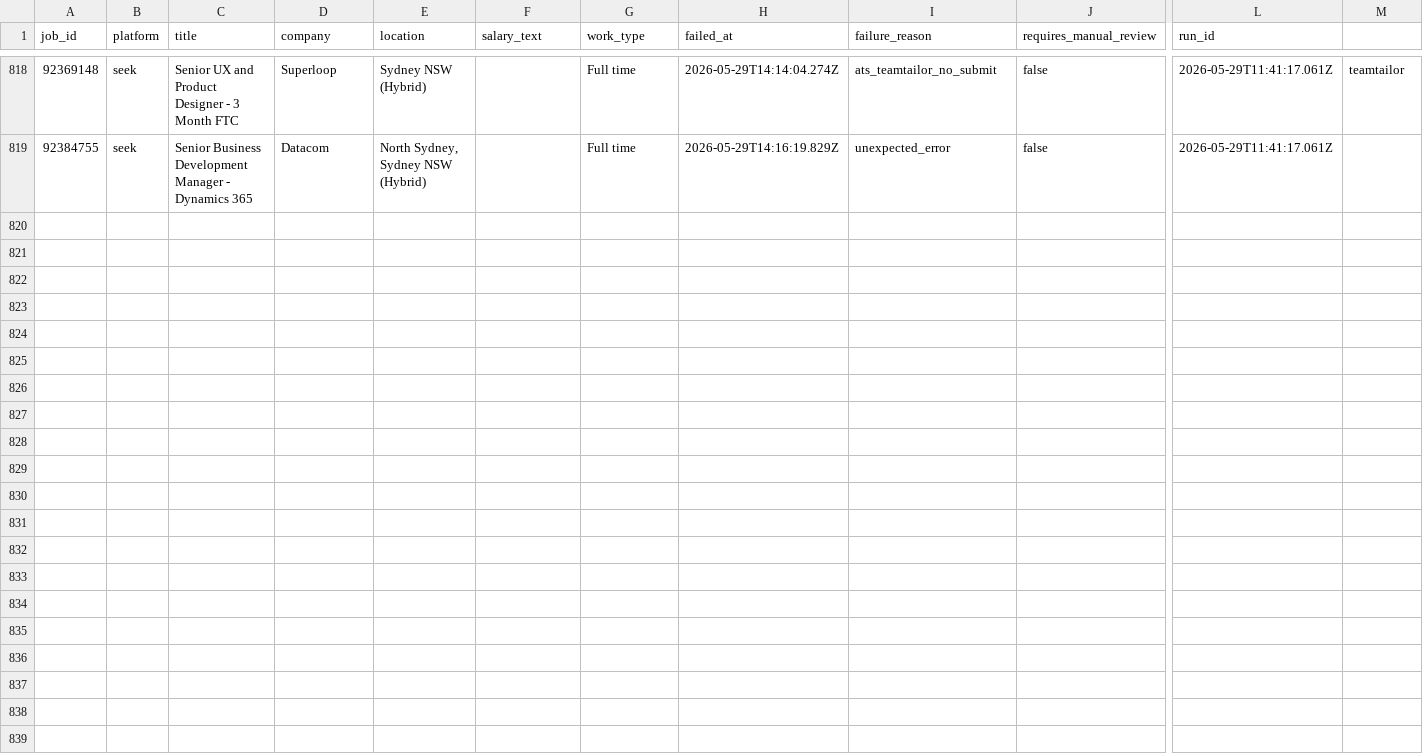
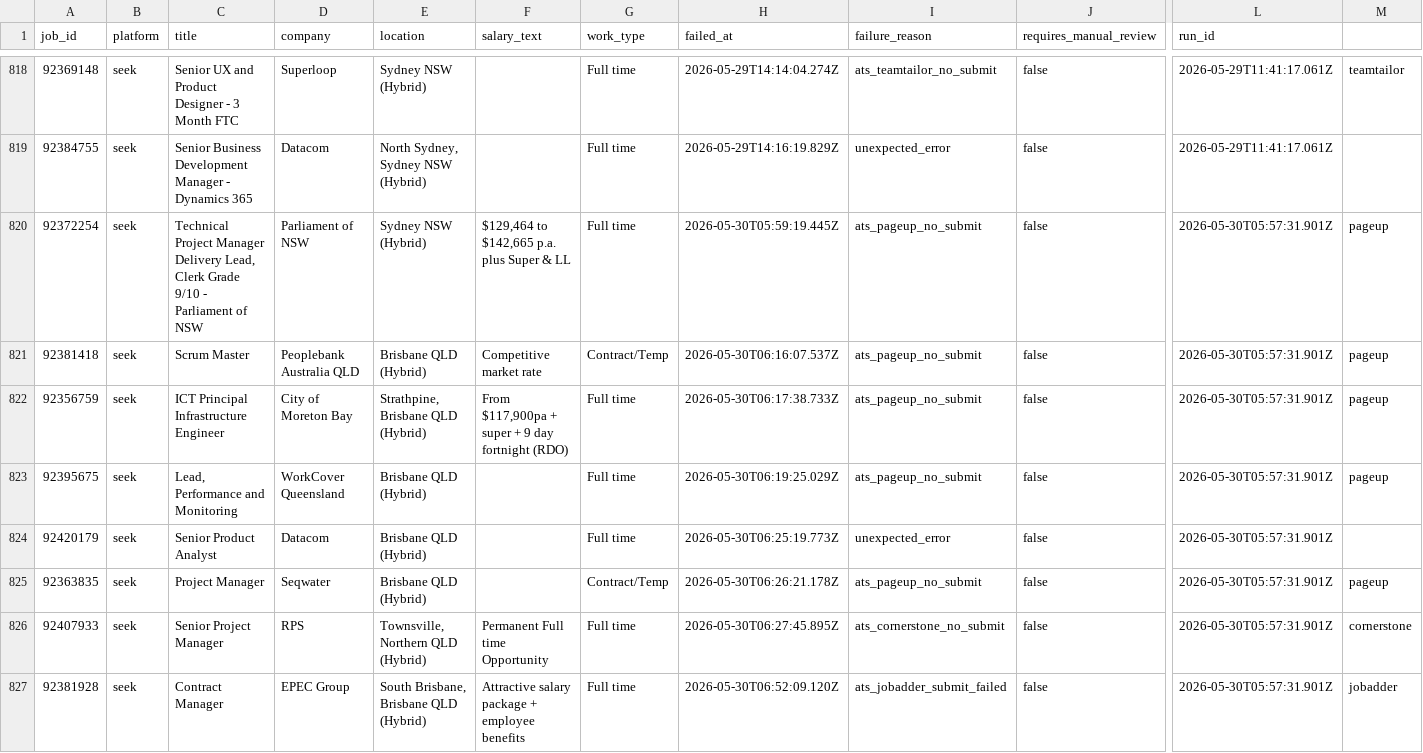
Before and after one commit to mohdrumman1/seek-automation, a CSV file: data/failed_jobs.csv, drawn as a sheet; only a part is shown, gaps mark what is left out; rows hold the shown columns only; the diff covers the shown part only; the diff names each change by its address in the sheet, - before the commit and + after, or states it on an @@ line.

```diff
--- a/data/failed_jobs.csv
+++ b/data/failed_jobs.csv
+row 820: 92372254 | seek | Technical Project Manager Delivery Lead, Clerk Grade 9/10 - Parliament of NSW | Parliament of NSW | Sydney NSW (Hybrid) | $129,464 to $142,665 p.a. plus Super & LL | Full time | 2026-05-30T05:59:19.445Z | ats_pageup_no_submit | false | 2026-05-30T05:57:31.901Z | pageup
+row 821: 92381418 | seek | Scrum Master | Peoplebank Australia QLD | Brisbane QLD (Hybrid) | Competitive market rate | Contract/Temp | 2026-05-30T06:16:07.537Z | ats_pageup_no_submit | false | 2026-05-30T05:57:31.901Z | pageup
+row 822: 92356759 | seek | ICT Principal Infrastructure Engineer | City of Moreton Bay | Strathpine, Brisbane QLD (Hybrid) | From $117,900pa + super + 9 day fortnight (RDO) | Full time | 2026-05-30T06:17:38.733Z | ats_pageup_no_submit | false | 2026-05-30T05:57:31.901Z | pageup
+row 823: 92395675 | seek | Lead, Performance and Monitoring | WorkCover Queensland | Brisbane QLD (Hybrid) |  | Full time | 2026-05-30T06:19:25.029Z | ats_pageup_no_submit | false | 2026-05-30T05:57:31.901Z | pageup
+row 824: 92420179 | seek | Senior Product Analyst | Datacom | Brisbane QLD (Hybrid) |  | Full time | 2026-05-30T06:25:19.773Z | unexpected_error | false | 2026-05-30T05:57:31.901Z
+row 825: 92363835 | seek | Project Manager | Seqwater | Brisbane QLD (Hybrid) |  | Contract/Temp | 2026-05-30T06:26:21.178Z | ats_pageup_no_submit | false | 2026-05-30T05:57:31.901Z | pageup
+row 826: 92407933 | seek | Senior Project Manager | RPS | Townsville, Northern QLD (Hybrid) | Permanent Full time Opportunity | Full time | 2026-05-30T06:27:45.895Z | ats_cornerstone_no_submit | false | 2026-05-30T05:57:31.901Z | cornerstone
+row 827: 92381928 | seek | Contract Manager | EPEC Group | South Brisbane, Brisbane QLD (Hybrid) | Attractive salary package + employee benefits | Full time | 2026-05-30T06:52:09.120Z | ats_jobadder_submit_failed | false | 2026-05-30T05:57:31.901Z | jobadder
```
Also changed, not shown: 8 added rows elsewhere in this file, data/applications.csv, data/runs.csv, 6 other files.
